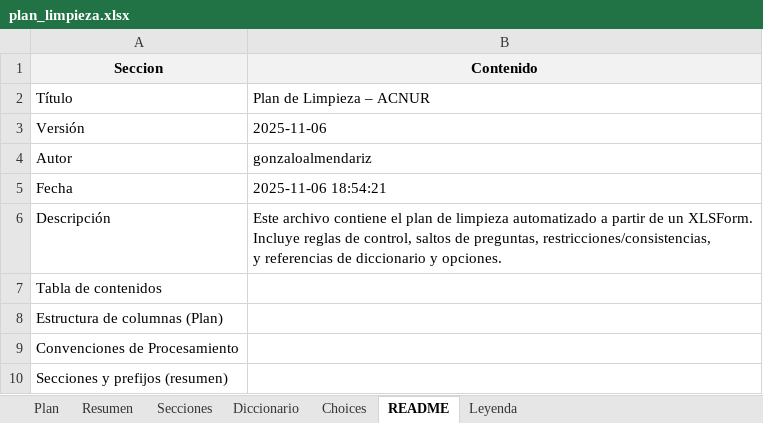
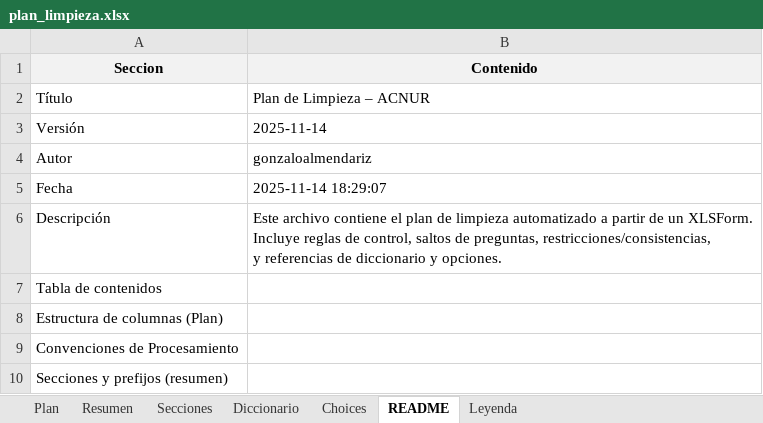
Before and after one commit to GonzaloAlmendariz/ladatafora, an Excel workbook: plan_limpieza.xlsx, sheet README, drawn as a sheet; values as stored, in another font and other column widths than the file's, no borders; the diff names each change by its address in the sheet, - before the commit and + after, or states it on an @@ line.

```diff
--- a/plan_limpieza.xlsx (sheet README)
+++ b/plan_limpieza.xlsx (sheet README)
-B3 (Contenido): 2025-11-06
+B3 (Contenido): 2025-11-14
-B5 (Contenido): 2025-11-06 18:54:21
+B5 (Contenido): 2025-11-14 18:29:07
```
Also changed, not shown: familias.xlsx, 21 other files.
